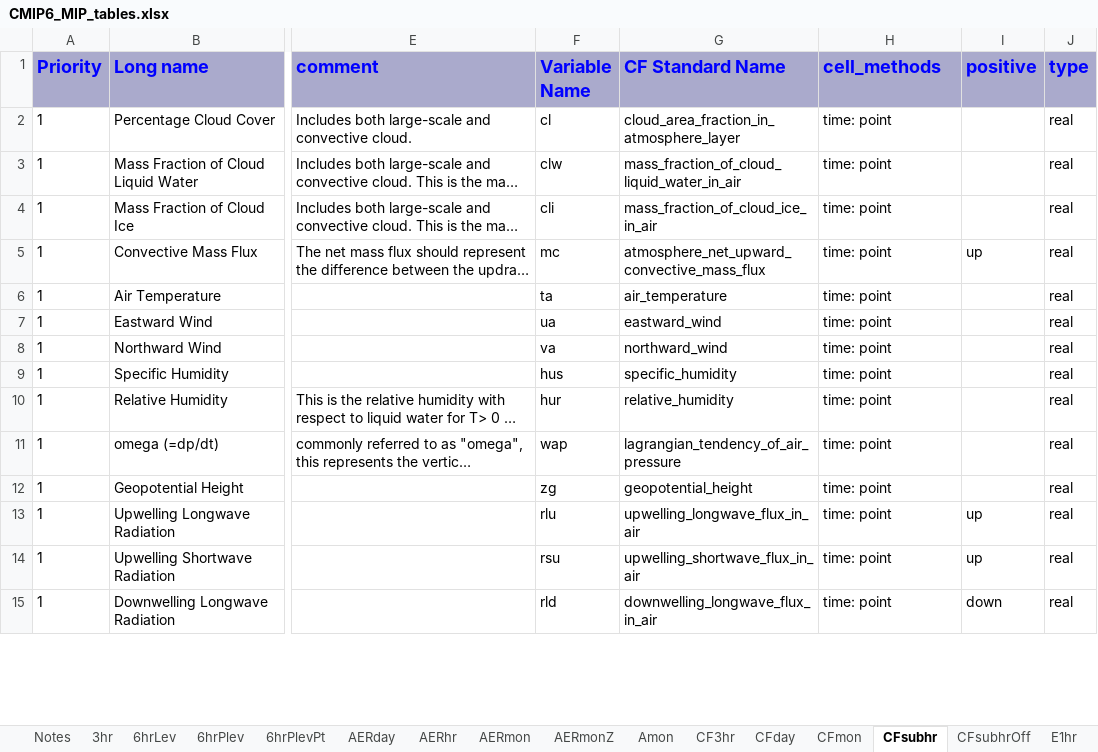
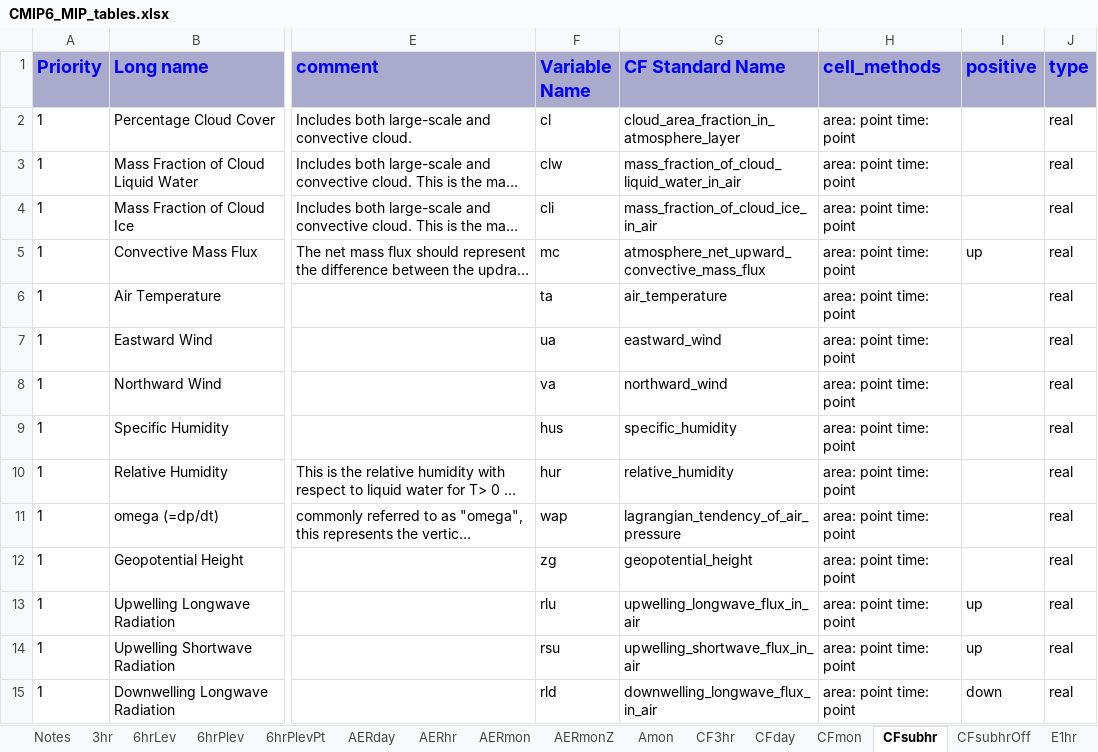
Before and after one commit to zklaus-cmip6/CMIP6dreq, an Excel workbook: dreqPy/docs/CMIP6_MIP_tables.xlsx, sheet CFsubhr, drawn as a sheet; only a part is shown, gaps mark what is left out; long unchanged cells end in …; values as stored, in another font and other column widths than the file's, no borders; the diff covers the shown part only; the diff names each change by its address in the sheet, - before the commit and + after, or states it on an @@ line.

```diff
--- a/dreqPy/docs/CMIP6_MIP_tables.xlsx (sheet CFsubhr)
+++ b/dreqPy/docs/CMIP6_MIP_tables.xlsx (sheet CFsubhr)
-H2:H15 (cell_methods): time: point
+H2:H15 (cell_methods): area: point time: point
```
Also changed, not shown: 111 edited cells elsewhere in this sheet, sheet Emon, sheet Amon, sheet AERmon, sheet Omon, sheet CF3hr, sheet Esubhr, 32 more sheets, 11 other files.
